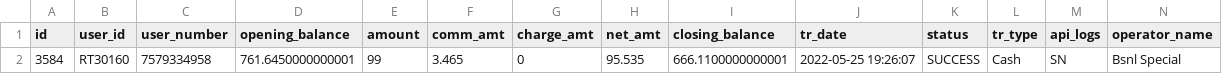
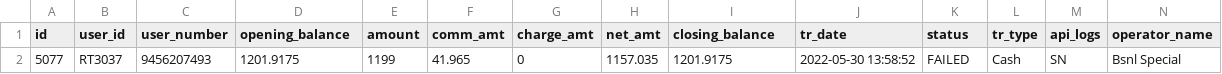
Before and after one commit to SWInfotech21/SWIAdminPortal, a CSV file: public/assets/csvFile/ComplainTxn.csv, drawn as a sheet; only a part is shown; removed rows and columns are numbered as before the commit, all else as after; rows hold the shown columns only; the diff names each change by its address in the sheet, - before the commit and + after, or states it on an @@ line.

```diff
--- a/public/assets/csvFile/ComplainTxn.csv
+++ b/public/assets/csvFile/ComplainTxn.csv
-row 2: 3584 | RT30160 | 7579334958 | 761.6450000000001 | 99 | 3.465 | 0 | 95.535 | 666.1100000000001 | 2022-05-25 19:26:07 | SUCCESS | Cash | SN | Bsnl Special
+row 2: 5077 | RT3037 | 9456207493 | 1201.9175 | 1199 | 41.965 | 0 | 1157.035 | 1201.9175 | 2022-05-30 13:58:52 | FAILED | Cash | SN | Bsnl Special
```
Also changed, not shown: public/assets/csvFile/ViewUserList.csv, 3 other files.
